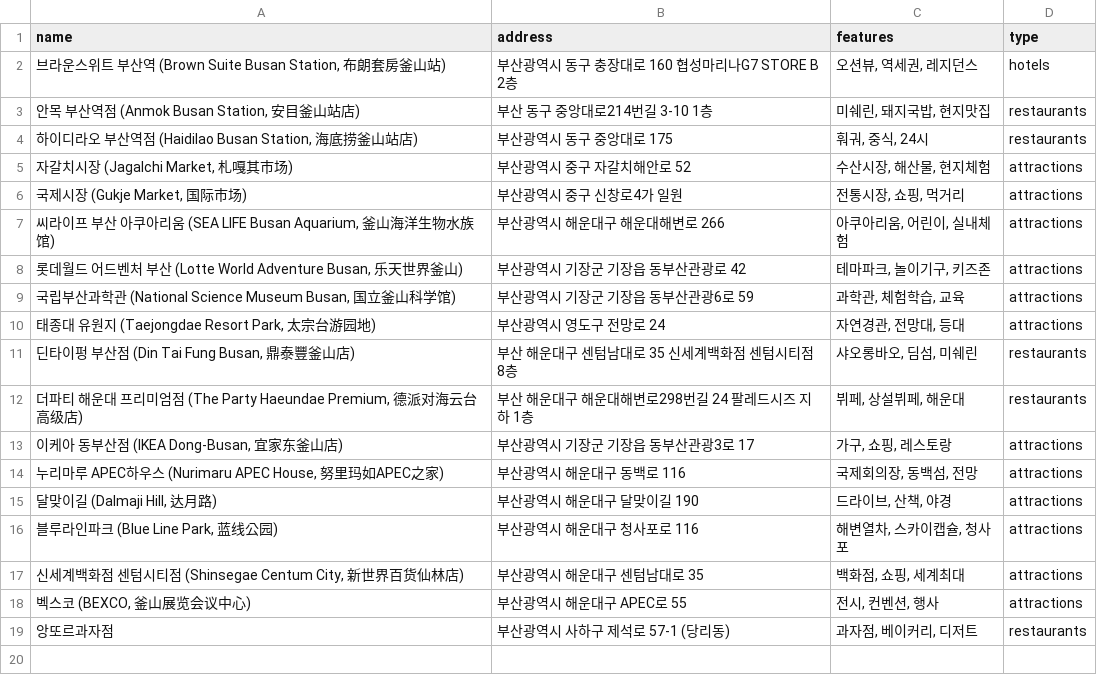
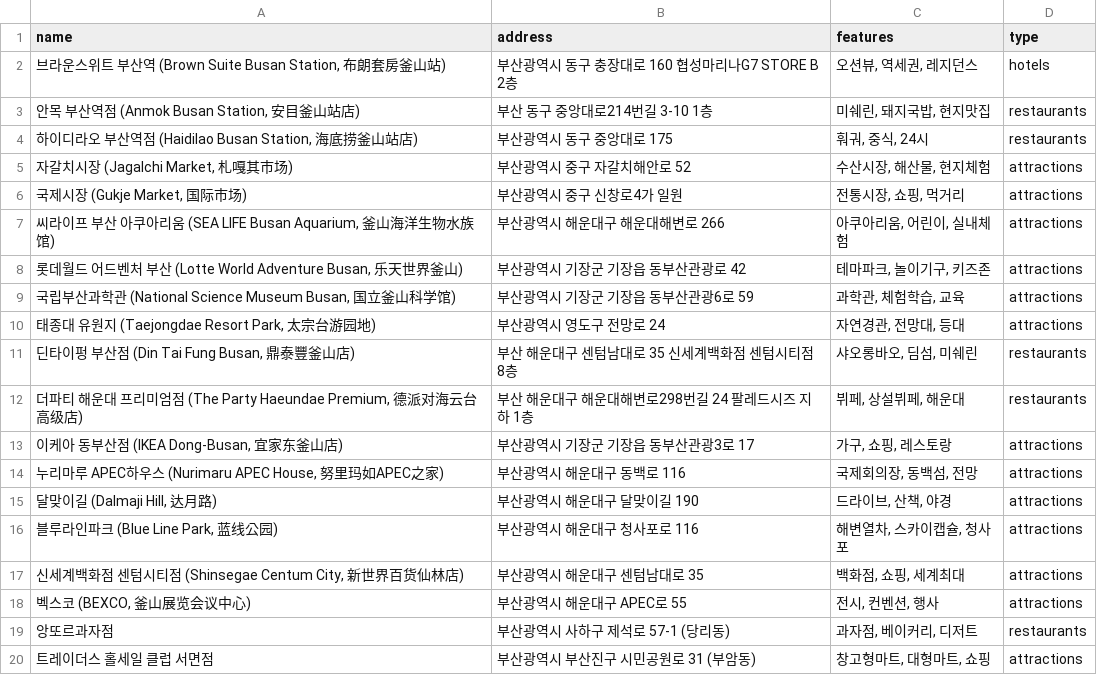
Before and after one commit to chkomi/traveller, a CSV file: 부산여행지.csv, drawn as a sheet.

```diff
--- a/부산여행지.csv
+++ b/부산여행지.csv
@@ -19 +19,2 @@ name,address,features,type
 "앙또르과자점",부산광역시 사하구 제석로 57-1 (당리동),"과자점, 베이커리, 디저트",restaurants
+"트레이더스 홀세일 클럽 서면점",부산광역시 부산진구 시민공원로 31 (부암동),"창고형마트, 대형마트, 쇼핑",attractions
```
Also changed, not shown: 1 other file.
